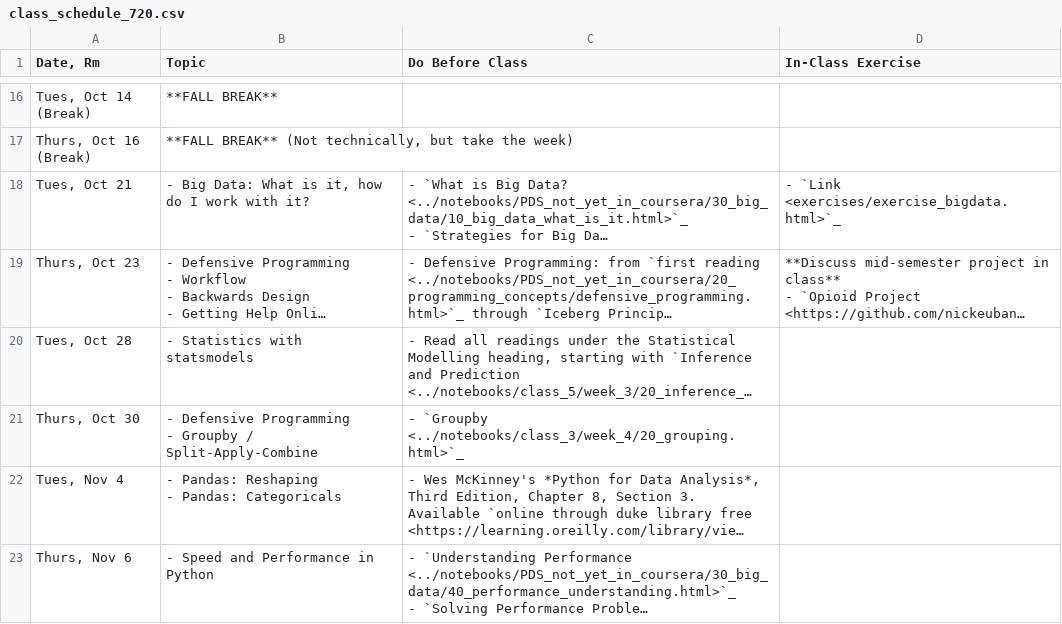
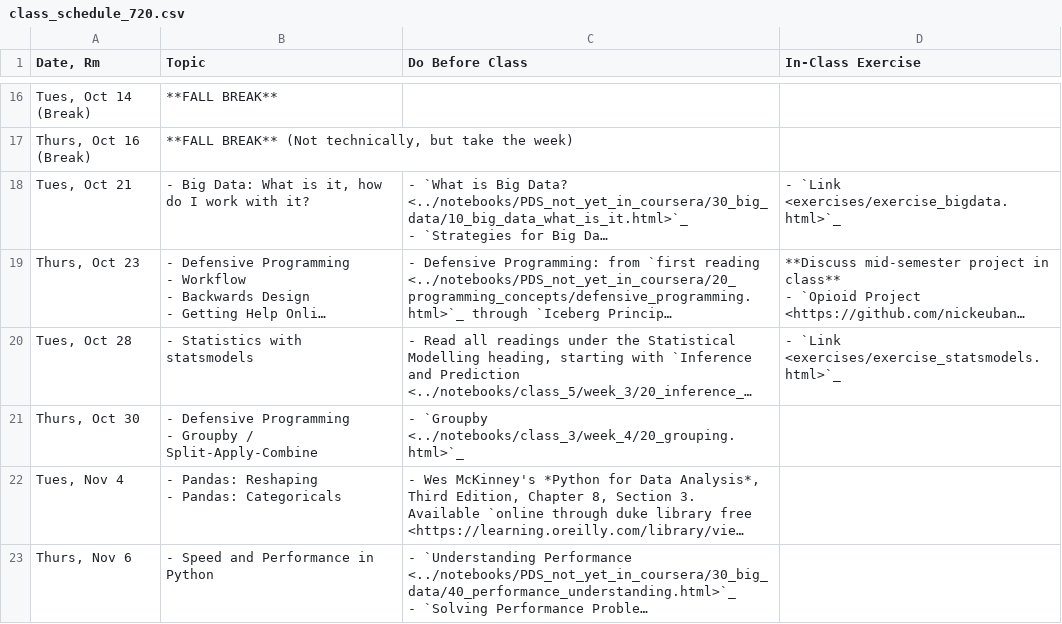
Before and after one commit to nickeubank/practicaldatascience_book, a CSV file: ids720_specific/class_schedule_720.csv, drawn as a sheet; only a part is shown, gaps mark what is left out; long unchanged cells end in …; the diff names each change by its address in the sheet, - before the commit and + after, or states it on an @@ line.

Commit message:
720 statsmodels

```diff
--- a/ids720_specific/class_schedule_720.csv
+++ b/ids720_specific/class_schedule_720.csv
-D20 (In-Class Exercise): (empty)
+D20 (In-Class Exercise): - `Link <exercises/exercise_statsmodels.html>`_
```
Also changed, not shown: 5 other files.
